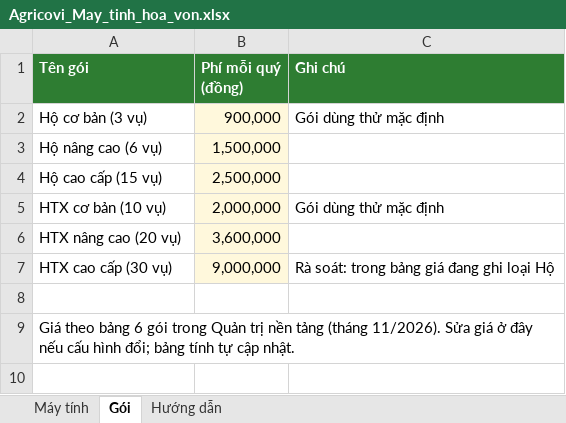
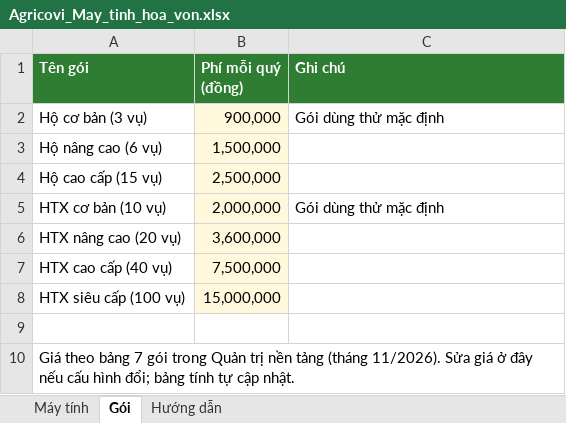
Before and after one commit to trungthanh0203/Agricovi, an Excel workbook: docs/Agricovi_May_tinh_hoa_von.xlsx, sheet Gói, drawn as a sheet; values as stored, in another font and other column widths than the file's, no borders; removed rows and columns are numbered as before the commit, all else as after; the diff names each change by its address in the sheet, - before the commit and + after, or states it on an @@ line.

```diff
--- a/docs/Agricovi_May_tinh_hoa_von.xlsx (sheet Gói)
+++ b/docs/Agricovi_May_tinh_hoa_von.xlsx (sheet Gói)
-row 7: HTX cao cấp (30 vụ) | 9,000,000 | Rà soát: trong bảng giá đang ghi loại Hộ
+row 7: HTX cao cấp (40 vụ) | 7,500,000
+row 8: HTX siêu cấp (100 vụ) | 15,000,000
-A10 (Tên gói): …theo bảng 6 gói trong…
+A10 (Tên gói): …theo bảng 7 gói trong…
```
Also changed, not shown: sheet Máy tính, 6 other files.
